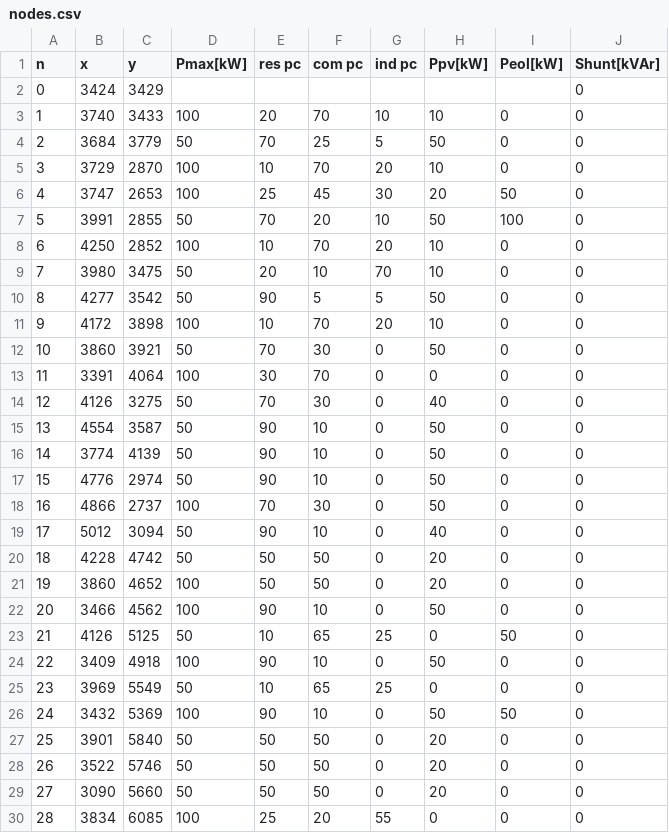
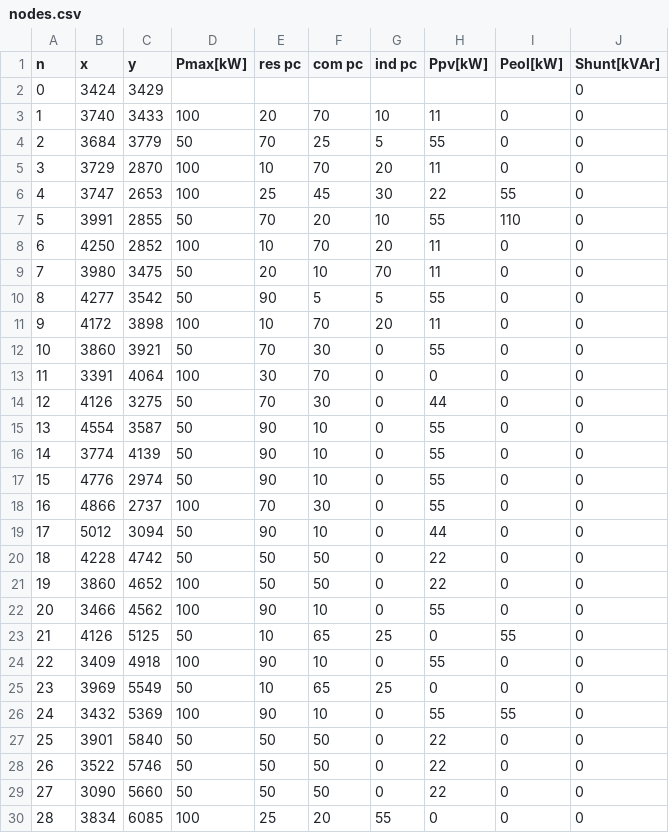
Before and after one commit to mglprdcntzn/distribution, a CSV file: nodes.csv, drawn as a sheet; only a part is shown; the diff covers the shown part only.

```diff
--- a/nodes.csv
+++ b/nodes.csv
@@ -3,10 +3,10 @@ n;x;y;Pmax[kW];res pc;com pc;ind pc;Ppv[kW];Peol[kW];Shunt[kVAr]
-1;3740;3433;100;20;70;10;10;0;0
-2;3684;3779;50;70;25;5;50;0;0
-3;3729;2870;100;10;70;20;10;0;0
-4;3747;2653;100;25;45;30;20;50;0
-5;3991;2855;50;70;20;10;50;100;0
-6;4250;2852;100;10;70;20;10;0;0
-7;3980;3475;50;20;10;70;10;0;0
-8;4277;3542;50;90;5;5;50;0;0
-9;4172;3898;100;10;70;20;10;0;0
-10;3860;3921;50;70;30;0;50;0;0
+1;3740;3433;100;20;70;10;11;0;0;
+2;3684;3779;50;70;25;5;55;0;0;
+3;3729;2870;100;10;70;20;11;0;0;
+4;3747;2653;100;25;45;30;22;55;0;
+5;3991;2855;50;70;20;10;55;110;0;
+6;4250;2852;100;10;70;20;11;0;0;
+7;3980;3475;50;20;10;70;11;0;0;
+8;4277;3542;50;90;5;5;55;0;0;
+9;4172;3898;100;10;70;20;11;0;0;
+10;3860;3921;50;70;30;0;55;0;0;
@@ -14,11 +14,11 @@ n;x;y;Pmax[kW];res pc;com pc;ind pc;Ppv[kW];Peol[kW];Shunt[kVAr]
-12;4126;3275;50;70;30;0;40;0;0
-13;4554;3587;50;90;10;0;50;0;0
-14;3774;4139;50;90;10;0;50;0;0
-15;4776;2974;50;90;10;0;50;0;0
-16;4866;2737;100;70;30;0;50;0;0
-17;5012;3094;50;90;10;0;40;0;0
-18;4228;4742;50;50;50;0;20;0;0
-19;3860;4652;100;50;50;0;20;0;0
-20;3466;4562;100;90;10;0;50;0;0
-21;4126;5125;50;10;65;25;0;50;0
-22;3409;4918;100;90;10;0;50;0;0
+12;4126;3275;50;70;30;0;44;0;0;
+13;4554;3587;50;90;10;0;55;0;0;
+14;3774;4139;50;90;10;0;55;0;0;
+15;4776;2974;50;90;10;0;55;0;0;
+16;4866;2737;100;70;30;0;55;0;0;
+17;5012;3094;50;90;10;0;44;0;0;
+18;4228;4742;50;50;50;0;22;0;0;
+19;3860;4652;100;50;50;0;22;0;0;
+20;3466;4562;100;90;10;0;55;0;0;
+21;4126;5125;50;10;65;25;0;55;0;
+22;3409;4918;100;90;10;0;55;0;0;
@@ -26,4 +26,4 @@ n;x;y;Pmax[kW];res pc;com pc;ind pc;Ppv[kW];Peol[kW];Shunt[kVAr]
-24;3432;5369;100;90;10;0;50;50;0
-25;3901;5840;50;50;50;0;20;0;0
-26;3522;5746;50;50;50;0;20;0;0
-27;3090;5660;50;50;50;0;20;0;0
+24;3432;5369;100;90;10;0;55;55;0;
+25;3901;5840;50;50;50;0;22;0;0;
+26;3522;5746;50;50;50;0;22;0;0;
+27;3090;5660;50;50;50;0;22;0;0;
```
Also changed, not shown: 68 edited cells elsewhere in this file, 4 other files.
